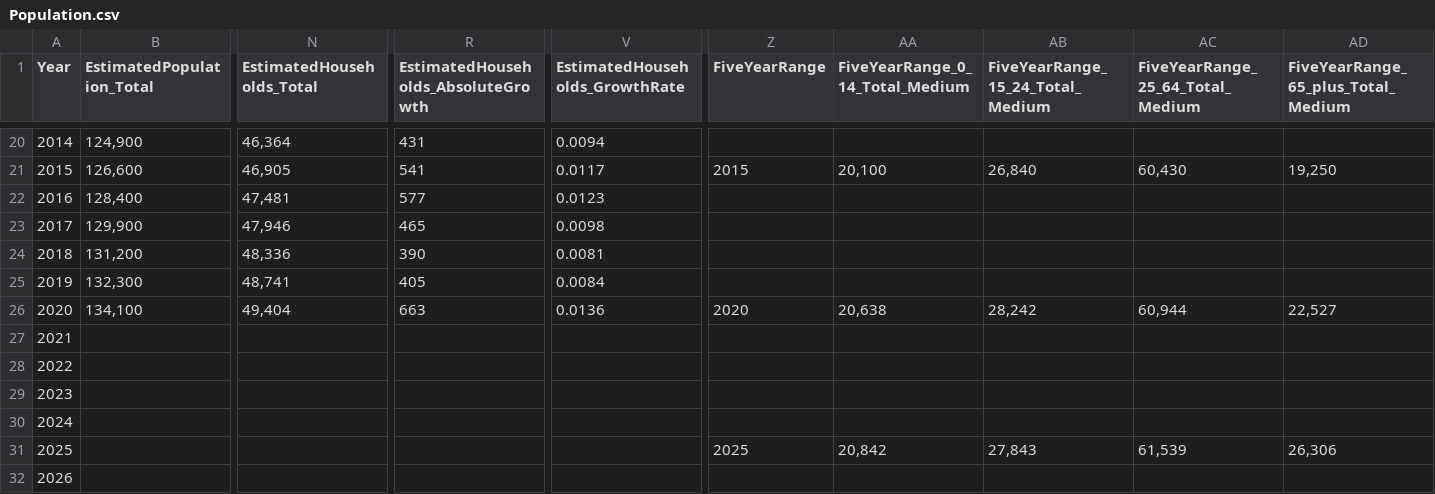
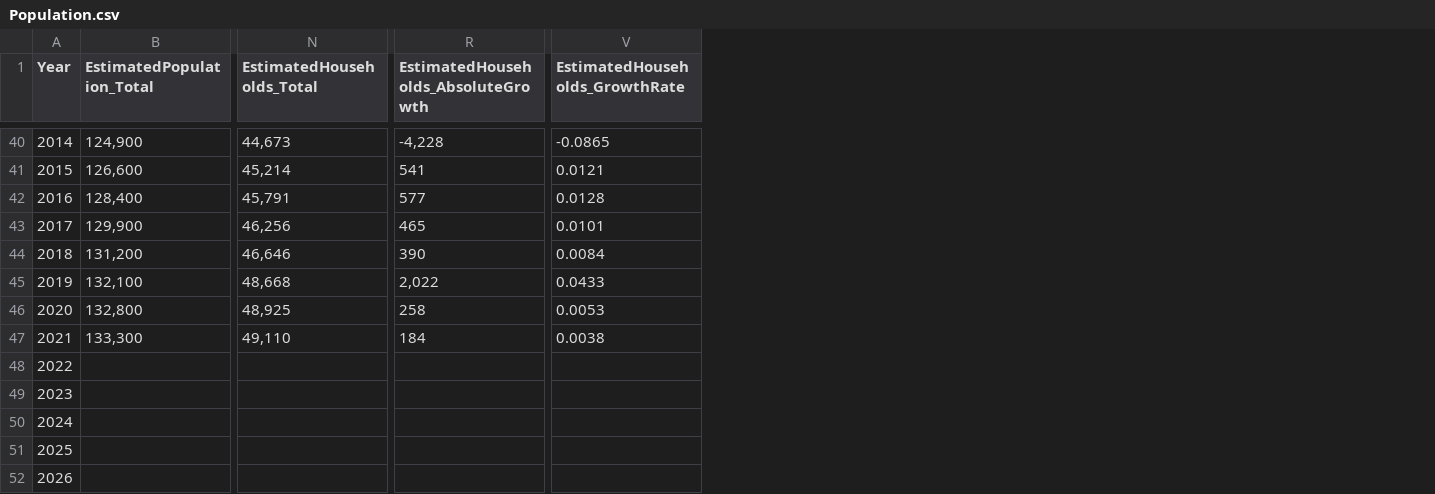
Before and after one commit to nathanstockerDCC/PlotlyGraphs, a CSV file: data/Population.csv, drawn as a sheet; only a part is shown, gaps mark what is left out; removed rows and columns are numbered as before the commit, all else as after; the diff covers the shown part only; the diff names each change by its address in the sheet, - before the commit and + after, or states it on an @@ line.

Commit message:
Add files via upload

```diff
--- a/data/Population.csv
+++ b/data/Population.csv
-column Z (FiveYearRange), rows 21-31: 2015 |  |  |  |  | 2020 |  |  |  |  | 2025
-column AA (FiveYearRange_0_14_Total_Medium), rows 21-31: 20,100 |  |  |  |  | 20,638 |  |  |  |  | 20,842
-column AB (FiveYearRange_15_24_Total_Medium), rows 21-31: 26,840 |  |  |  |  | 28,242 |  |  |  |  | 27,843
-column AC (FiveYearRange_25_64_Total_Medium), rows 21-31: 60,430 |  |  |  |  | 60,944 |  |  |  |  | 61,539
-column AD, row 1: FiveYearRange_65_plus_Total_Medium; rows 21-31: 19,250 |  |  |  |  | 22,527 |  |  |  |  | 26,306
-N40 (EstimatedHouseholds_Total): 46,364
+N40 (EstimatedHouseholds_Total): 44,673
-R40: 431
+R40: -4,228
-V40 (EstimatedHouseholds_GrowthRate): 0.0094
+V40 (EstimatedHouseholds_GrowthRate): -0.0865
-N41 (EstimatedHouseholds_Total): 46,905
+N41 (EstimatedHouseholds_Total): 45,214
-V41 (EstimatedHouseholds_GrowthRate): 0.0117
+V41 (EstimatedHouseholds_GrowthRate): 0.0121
-N42 (EstimatedHouseholds_Total): 47,481
+N42 (EstimatedHouseholds_Total): 45,791
-V42 (EstimatedHouseholds_GrowthRate): 0.0123
+V42 (EstimatedHouseholds_GrowthRate): 0.0128
-N43 (EstimatedHouseholds_Total): 47,946
+N43 (EstimatedHouseholds_Total): 46,256
-V43 (EstimatedHouseholds_GrowthRate): 0.0098
+V43 (EstimatedHouseholds_GrowthRate): 0.0101
-N44 (EstimatedHouseholds_Total): 48,336
+N44 (EstimatedHouseholds_Total): 46,646
-V44 (EstimatedHouseholds_GrowthRate): 0.0081
+V44 (EstimatedHouseholds_GrowthRate): 0.0084
-B45 (EstimatedPopulation_Total): 132,300
+B45 (EstimatedPopulation_Total): 132,100
-N45 (EstimatedHouseholds_Total): 48,741
+N45 (EstimatedHouseholds_Total): 48,668
-R45: 405
+R45: 2,022
-V45 (EstimatedHouseholds_GrowthRate): 0.0084
+V45 (EstimatedHouseholds_GrowthRate): 0.0433
-B46 (EstimatedPopulation_Total): 134,100
+B46 (EstimatedPopulation_Total): 132,800
-N46 (EstimatedHouseholds_Total): 49,404
+N46 (EstimatedHouseholds_Total): 48,925
-R46: 663
+R46: 258
-V46 (EstimatedHouseholds_GrowthRate): 0.0136
+V46 (EstimatedHouseholds_GrowthRate): 0.0053
-B47 (EstimatedPopulation_Total): (empty)
+B47 (EstimatedPopulation_Total): 133,300
-N47 (EstimatedHouseholds_Total): (empty)
+N47 (EstimatedHouseholds_Total): 49,110
-R47: (empty)
+R47: 184
-V47 (EstimatedHouseholds_GrowthRate): (empty)
+V47 (EstimatedHouseholds_GrowthRate): 0.0038
```
Also changed, not shown: 20 added rows and 42 edited cells elsewhere in this file.
